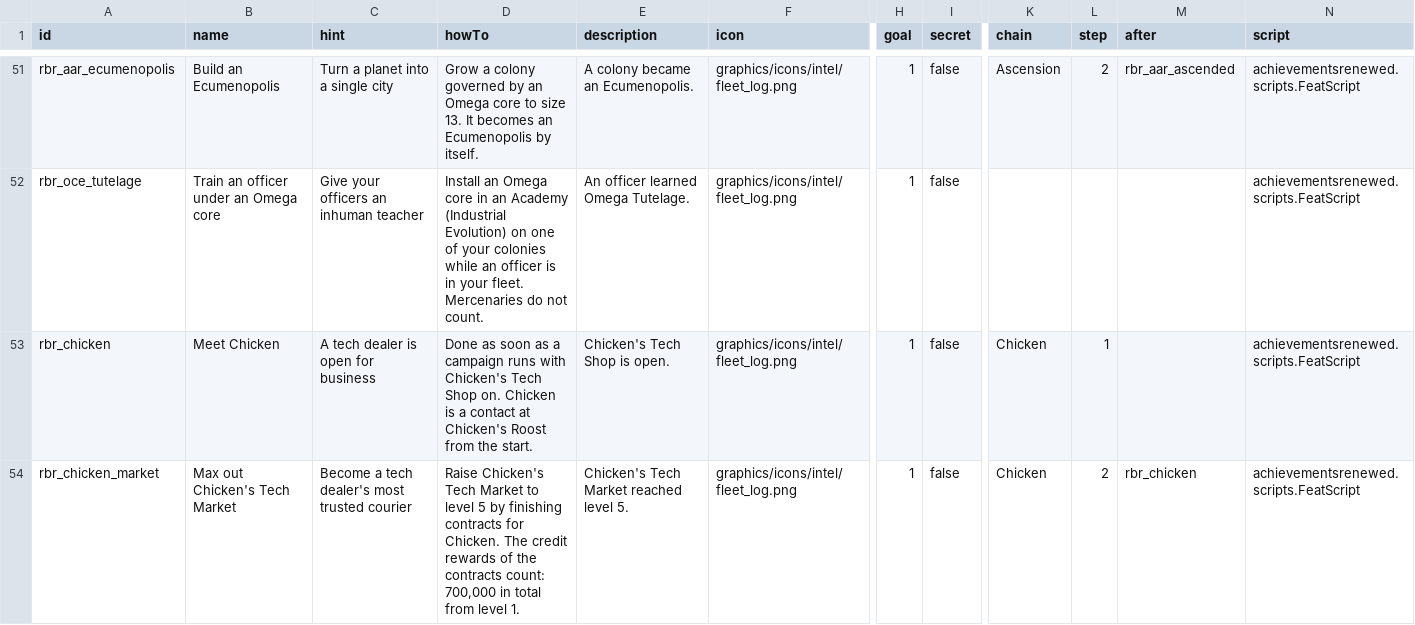
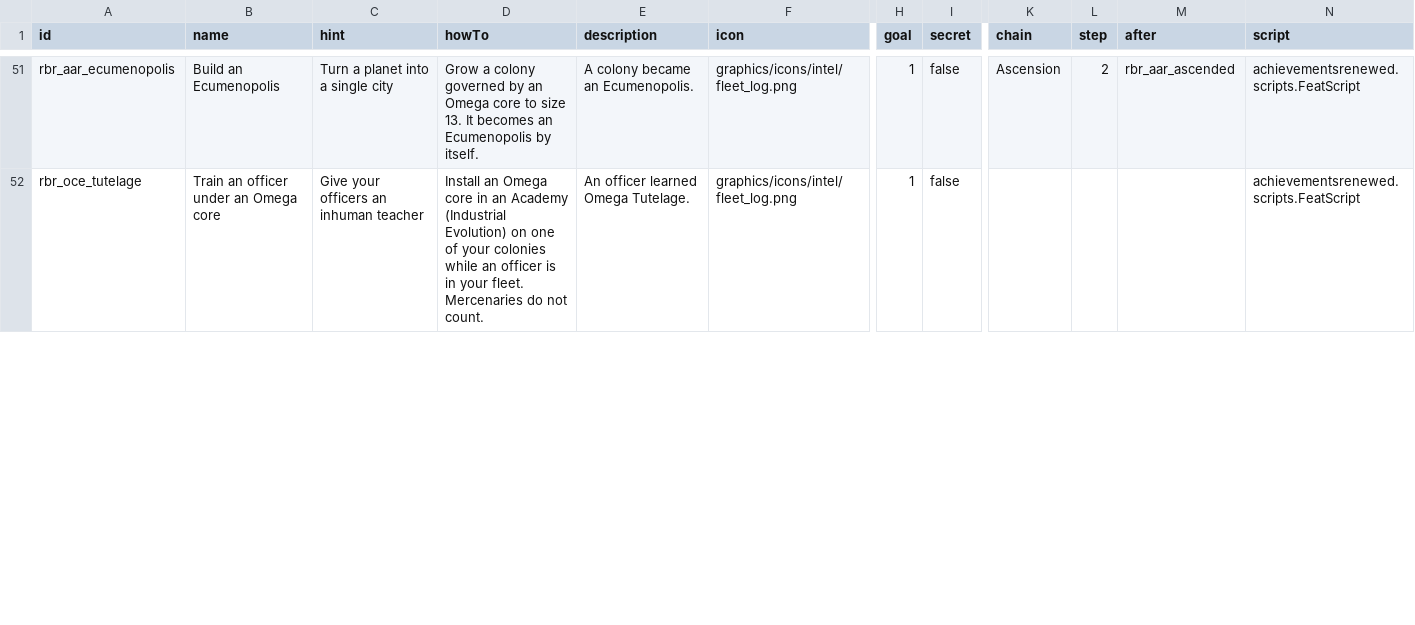
Before and after one commit to andrzejsokolowski/starsector-achievements-renewed, a CSV file: data/config/achievements_renewed/achievements.csv, drawn as a sheet; only a part is shown, gaps mark what is left out; rows hold the shown columns only; the diff covers the shown part only; the diff names each change by its address in the sheet, - before the commit and + after, or states it on an @@ line.

```diff
--- a/data/config/achievements_renewed/achievements.csv
+++ b/data/config/achievements_renewed/achievements.csv
-row 53: rbr_chicken | Meet Chicken | A tech dealer is open for business | Done as soon as a campaign runs with Chicken's Tech Shop on. Chicken is a contact at Chicken's Roost from the start. | Chicken's Tech Shop is open. | graphics/icons/intel/fleet_log.png | 1 | false | Chicken | 1 |  | achievementsrenewed.scripts.FeatScript
-row 54: rbr_chicken_market | Max out Chicken's Tech Market | Become a tech dealer's most trusted courier | Raise Chicken's Tech Market to level 5 by finishing contracts for Chicken. The credit rewards of the contracts count: 700,000 in total from level 1. | Chicken's Tech Market reached level 5. | graphics/icons/intel/fleet_log.png | 1 | false | Chicken | 2 | rbr_chicken | achievementsrenewed.scripts.FeatScript
```
Also changed, not shown: 5 edited cells elsewhere in this file, 7 other files.
